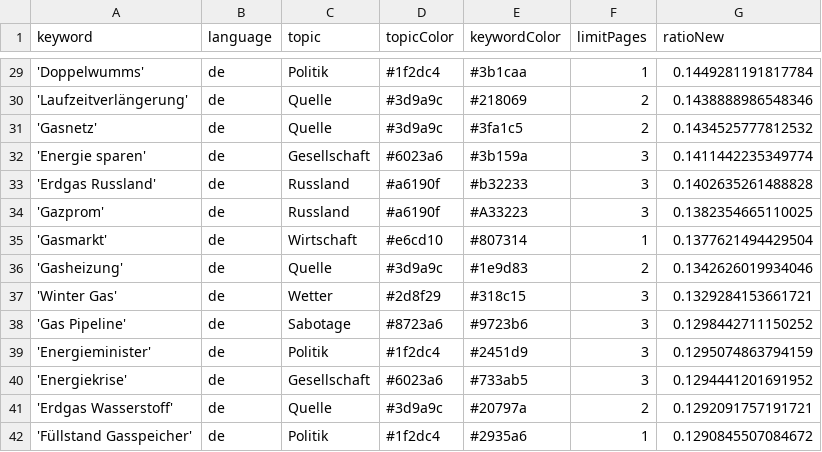
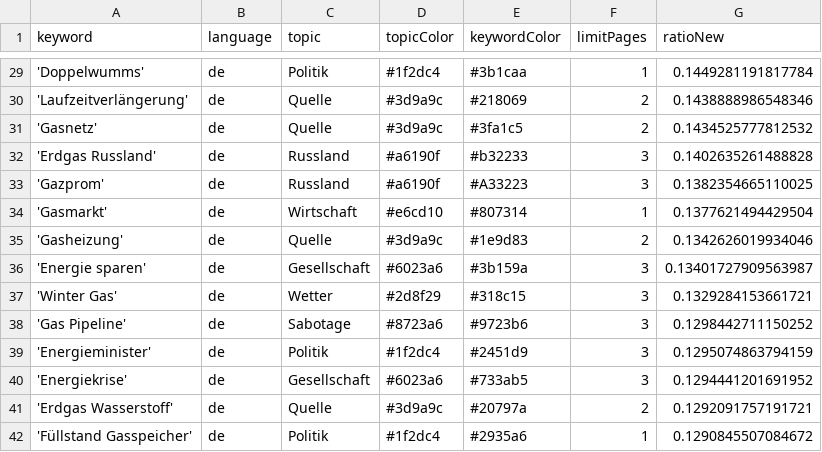
Before and after one commit to newsWhisperer/winterWeapon, a CSV file: keywords.csv, drawn as a sheet; only a part is shown, gaps mark what is left out; removed rows and columns are numbered as before the commit, all else as after; the diff names each change by its address in the sheet, - before the commit and + after, or states it on an @@ line.

```diff
--- a/keywords.csv
+++ b/keywords.csv
-row 32: 'Energie sparen' | de | Gesellschaft | #6023a6 | #3b159a | 3 | 0.1411442235349774
+row 36: 'Energie sparen' | de | Gesellschaft | #6023a6 | #3b159a | 3 | 0.13401727909563987
```
Also changed, not shown: csv/news_2024_12.csv.
